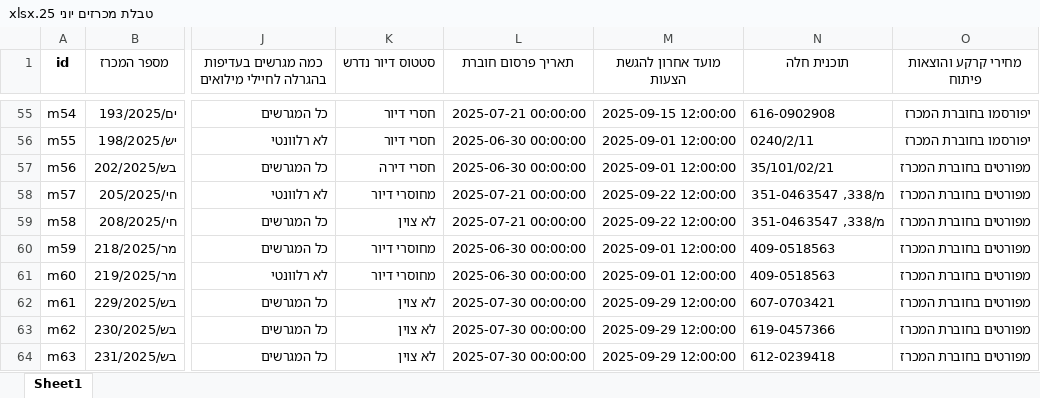
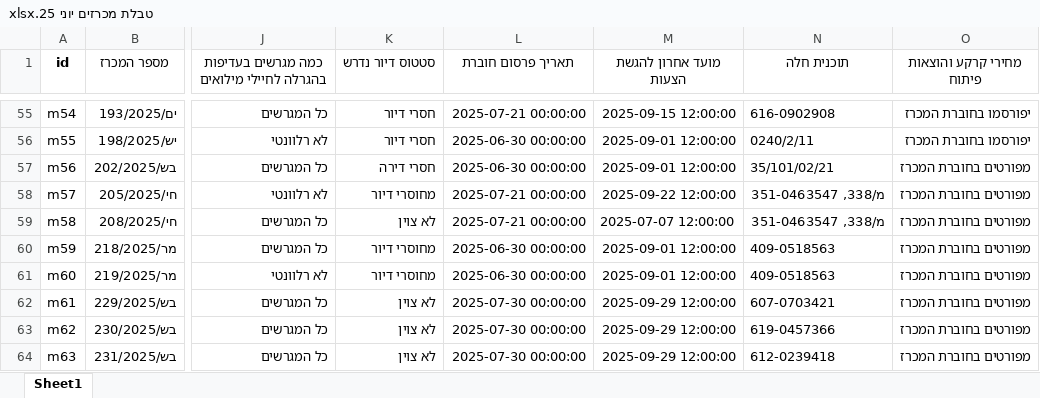
Before and after one commit to Yk1075/Miluim-Tender-Matching, an Excel workbook: data/טבלת מכרזים יוני 25.xlsx, sheet Sheet1, drawn as a sheet; only a part is shown, gaps mark what is left out; values as stored, in another font and other column widths than the file's, no borders; the diff names each change by its address in the sheet, - before the commit and + after, or states it on an @@ line.

Commit message:
עדכון מועד אחרון למכרז 208/2025 מ-22.9.2025 ל-07.7.2025 - עדכון הקוד והקבצים

```diff
--- a/data/טבלת מכרזים יוני 25.xlsx (sheet Sheet1)
+++ b/data/טבלת מכרזים יוני 25.xlsx (sheet Sheet1)
-M59 (מועד אחרון להגשת הצעות): 2025-09-22 12:00:00
+M59 (מועד אחרון להגשת הצעות): 2025-07-07 12:00:00
```
Also changed, not shown: 1 other file.
